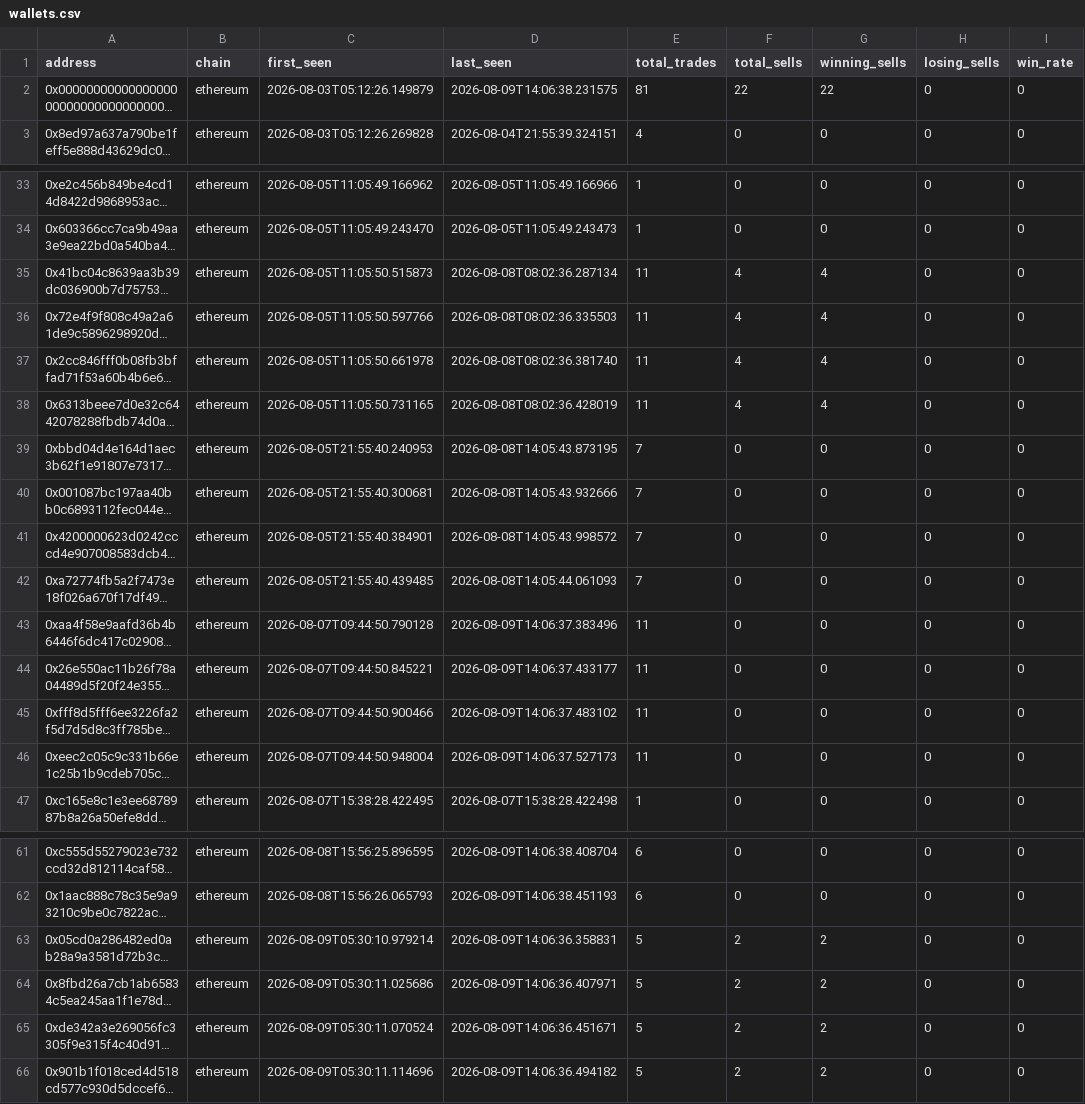
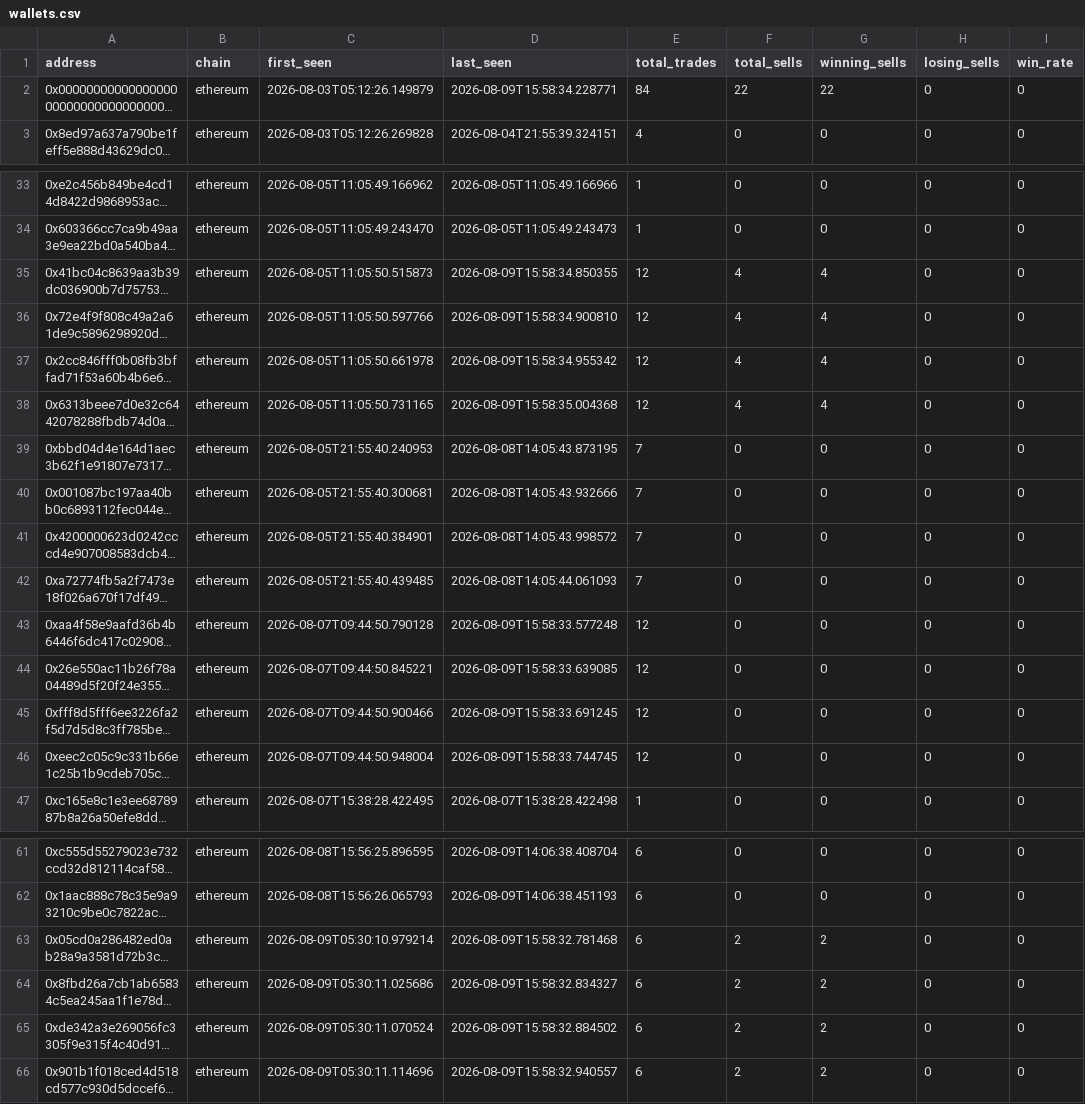
Before and after one commit to khosroabadi-m/Smart-Whale-Tracker, a CSV file: data/wallets.csv, drawn as a sheet; only a part is shown, gaps mark what is left out; long unchanged cells end in …; the diff names each change by its address in the sheet, - before the commit and + after, or states it on an @@ line.

```diff
--- a/data/wallets.csv
+++ b/data/wallets.csv
-D2 (last_seen): 2026-08-09T14:06:38.231575
+D2 (last_seen): 2026-08-09T15:58:34.228771
-E2 (total_trades): 81
+E2 (total_trades): 84
-D35 (last_seen): 2026-08-08T08:02:36.287134
+D35 (last_seen): 2026-08-09T15:58:34.850355
-E35:E38 (total_trades): 11
+E35:E38 (total_trades): 12
-D36 (last_seen): 2026-08-08T08:02:36.335503
+D36 (last_seen): 2026-08-09T15:58:34.900810
-D37 (last_seen): 2026-08-08T08:02:36.381740
+D37 (last_seen): 2026-08-09T15:58:34.955342
-D38 (last_seen): 2026-08-08T08:02:36.428019
+D38 (last_seen): 2026-08-09T15:58:35.004368
-D43 (last_seen): 2026-08-09T14:06:37.383496
+D43 (last_seen): 2026-08-09T15:58:33.577248
-E43:E46 (total_trades): 11
+E43:E46 (total_trades): 12
-D44 (last_seen): 2026-08-09T14:06:37.433177
+D44 (last_seen): 2026-08-09T15:58:33.639085
-D45 (last_seen): 2026-08-09T14:06:37.483102
+D45 (last_seen): 2026-08-09T15:58:33.691245
-D46 (last_seen): 2026-08-09T14:06:37.527173
+D46 (last_seen): 2026-08-09T15:58:33.744745
-D63 (last_seen): 2026-08-09T14:06:36.358831
+D63 (last_seen): 2026-08-09T15:58:32.781468
-E63:E66 (total_trades): 5
+E63:E66 (total_trades): 6
-D64 (last_seen): 2026-08-09T14:06:36.407971
+D64 (last_seen): 2026-08-09T15:58:32.834327
-D65 (last_seen): 2026-08-09T14:06:36.451671
+D65 (last_seen): 2026-08-09T15:58:32.884502
-D66 (last_seen): 2026-08-09T14:06:36.494182
+D66 (last_seen): 2026-08-09T15:58:32.940557
```
Also changed, not shown: data/trades.csv.
